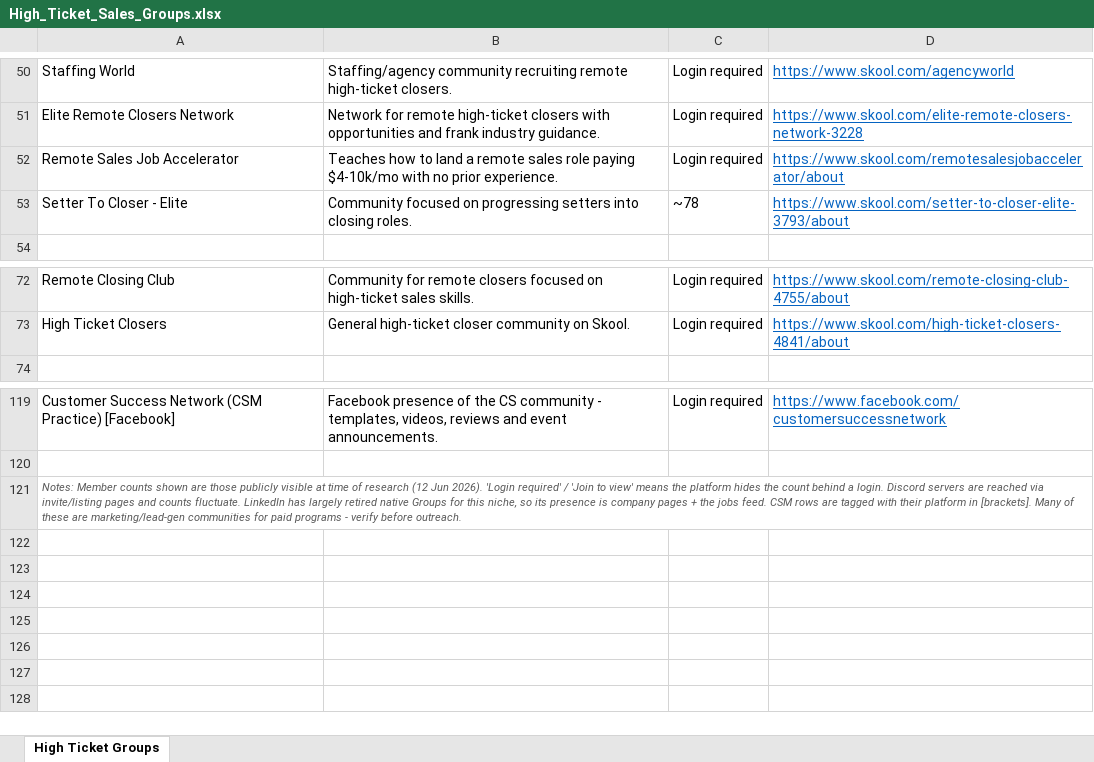
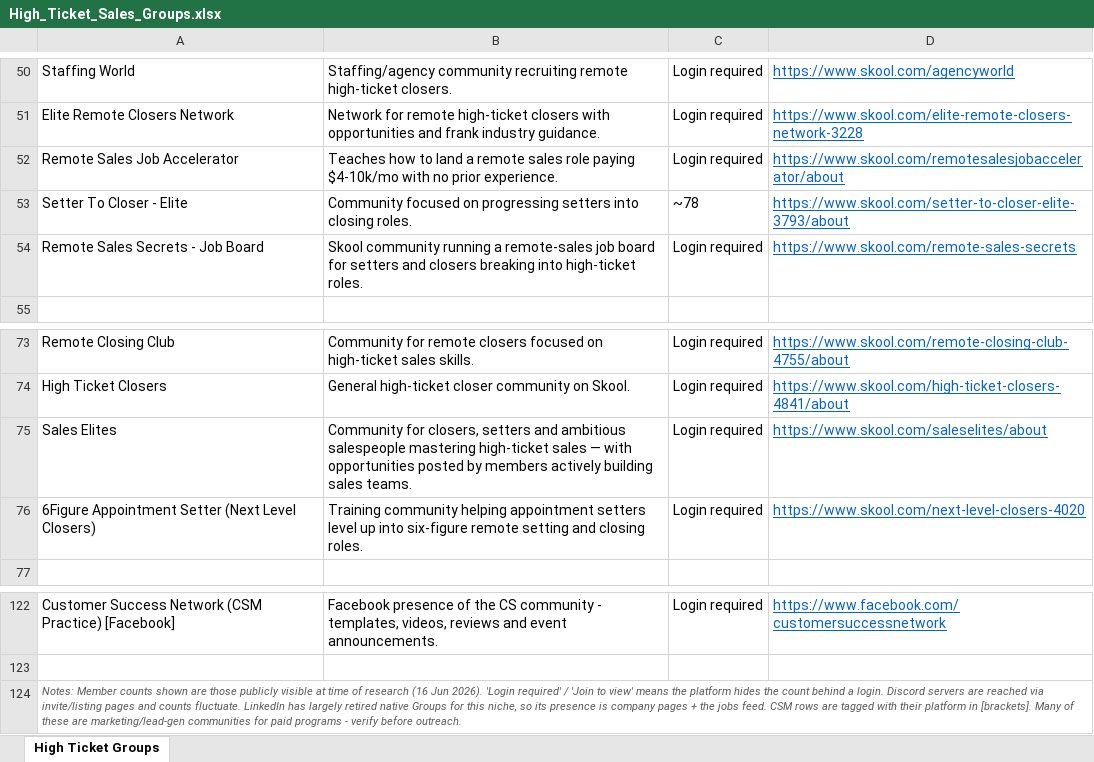
Before and after one commit to annaaimodel/better-prompt-ai-main, an Excel workbook: High_Ticket_Sales_Groups.xlsx, sheet High Ticket Groups, drawn as a sheet; only a part is shown, gaps mark what is left out; values as stored, in another font and other column widths than the file's, no borders; addresses are those after the commit; the diff names each change by its address in the sheet, - before the commit and + after, or states it on an @@ line.

```diff
--- a/High_Ticket_Sales_Groups.xlsx (sheet High Ticket Groups)
+++ b/High_Ticket_Sales_Groups.xlsx (sheet High Ticket Groups)
+row 54: Remote Sales Secrets - Job Board | Skool community running a remote-sales job board for setters and closers breaking into high-ticket roles. | Login required | https://www.skool.com/remote-sales-secrets
+row 75: Sales Elites | Community for closers, setters and ambitious salespeople mastering high-ticket sales — with opportunities posted by members actively building sales teams. | Login required | https://www.skool.com/saleselites/about
+row 76: 6Figure Appointment Setter (Next Level Closers) | Training community helping appointment setters level up into six-figure remote setting and closing roles. | Login required | https://www.skool.com/next-level-closers-4020
-A124: …of research (12 Jun 2026).…
+A124: …of research (16 Jun 2026).…
```
Also changed, not shown: 2 other files.
